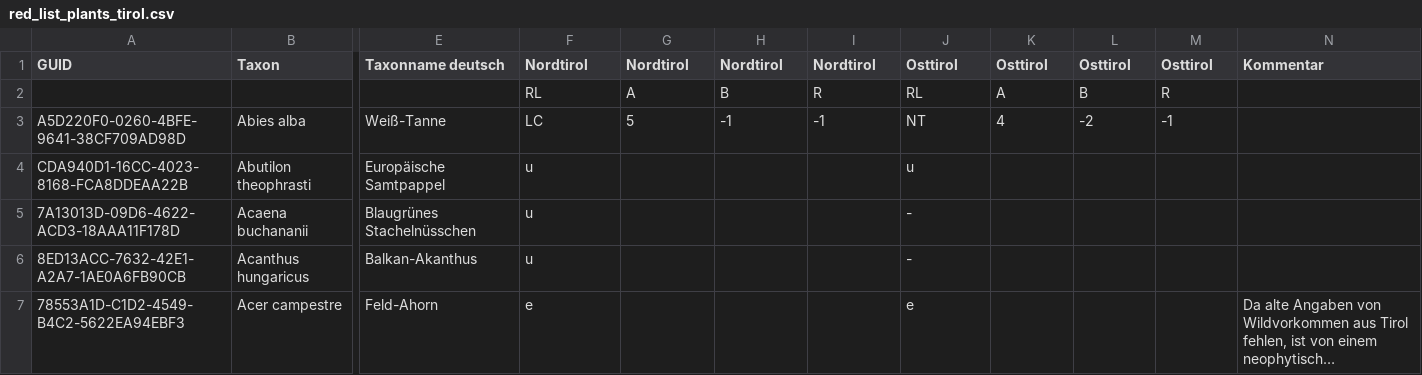
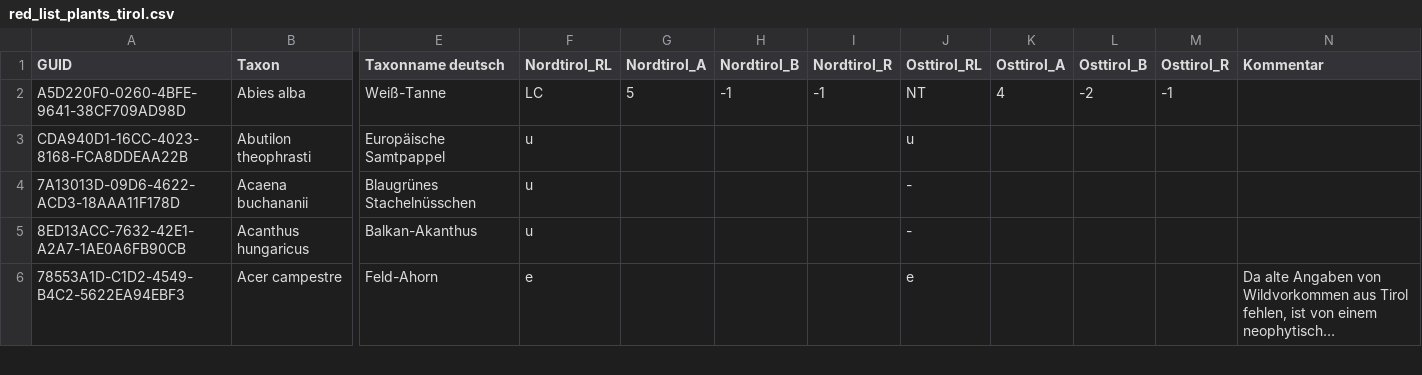
Before and after one commit to biothomme/1-penten-3-one, a CSV file: static/red_list_plants_tirol.csv, drawn as a sheet; only a part is shown, gaps mark what is left out; long unchanged cells end in …; rows hold the shown columns only; the diff covers the shown part only; the diff names each change by its address in the sheet, - before the commit and + after, or states it on an @@ line.

```diff
--- a/static/red_list_plants_tirol.csv
+++ b/static/red_list_plants_tirol.csv
-F1: Nordtirol
+F1: Nordtirol_RL
-G1: Nordtirol
+G1: Nordtirol_A
-H1: Nordtirol
+H1: Nordtirol_B
-I1: Nordtirol
+I1: Nordtirol_R
-J1: Osttirol
+J1: Osttirol_RL
-K1: Osttirol
+K1: Osttirol_A
-L1: Osttirol
+L1: Osttirol_B
-M1: Osttirol
+M1: Osttirol_R
-row 2:  |  |  | RL | A | B | R | RL | A | B | R
```
Also changed, not shown: 150 edited cells elsewhere in this file, 11 other files.
